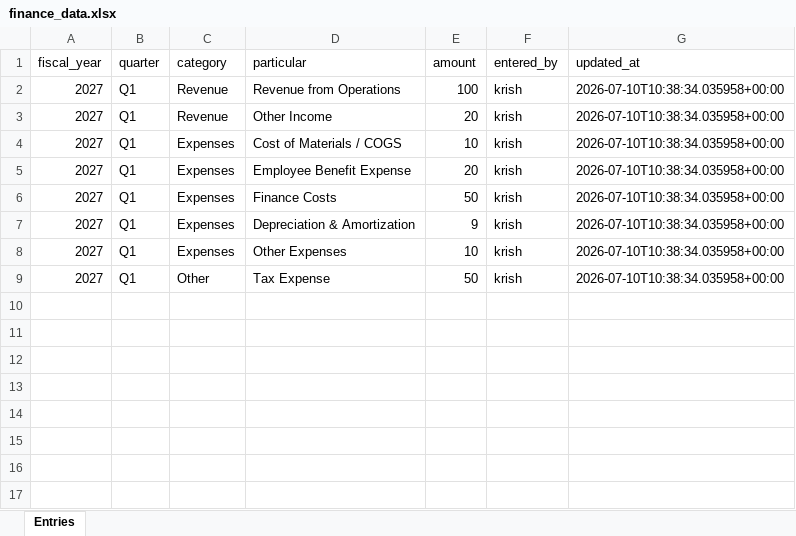
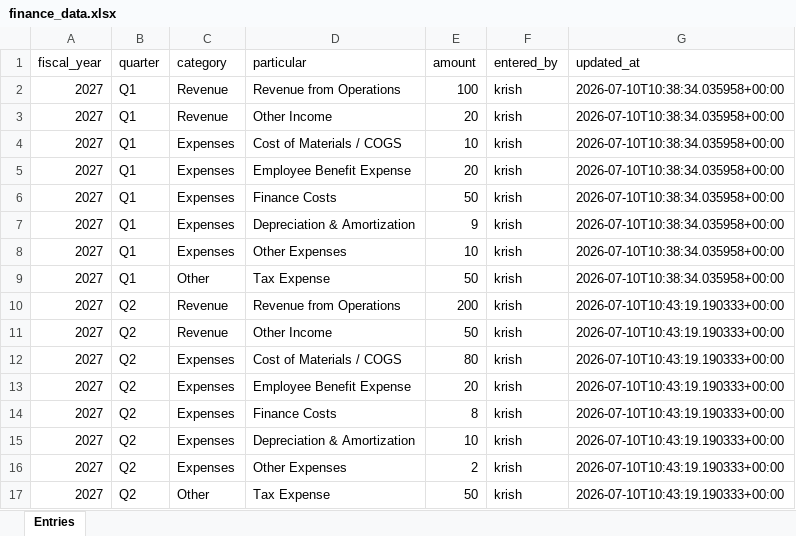
Before and after one commit to krishpdgl-netizen/fin_new, an Excel workbook: data/finance_data.xlsx, sheet Entries, drawn as a sheet; values as stored, in another font and other column widths than the file's, no borders; the diff names each change by its address in the sheet, - before the commit and + after, or states it on an @@ line.

Commit message:
Update Q2 FY2027 financials (krish)

```diff
--- a/data/finance_data.xlsx (sheet Entries)
+++ b/data/finance_data.xlsx (sheet Entries)
+row 10: 2027 | Q2 | Revenue | Revenue from Operations | 200 | krish | 2026-07-10T10:43:19.190333+00:00
+row 11: 2027 | Q2 | Revenue | Other Income | 50 | krish | 2026-07-10T10:43:19.190333+00:00
+row 12: 2027 | Q2 | Expenses | Cost of Materials / COGS | 80 | krish | 2026-07-10T10:43:19.190333+00:00
+row 13: 2027 | Q2 | Expenses | Employee Benefit Expense | 20 | krish | 2026-07-10T10:43:19.190333+00:00
+row 14: 2027 | Q2 | Expenses | Finance Costs | 8 | krish | 2026-07-10T10:43:19.190333+00:00
+row 15: 2027 | Q2 | Expenses | Depreciation & Amortization | 10 | krish | 2026-07-10T10:43:19.190333+00:00
+row 16: 2027 | Q2 | Expenses | Other Expenses | 2 | krish | 2026-07-10T10:43:19.190333+00:00
+row 17: 2027 | Q2 | Other | Tax Expense | 50 | krish | 2026-07-10T10:43:19.190333+00:00
```
